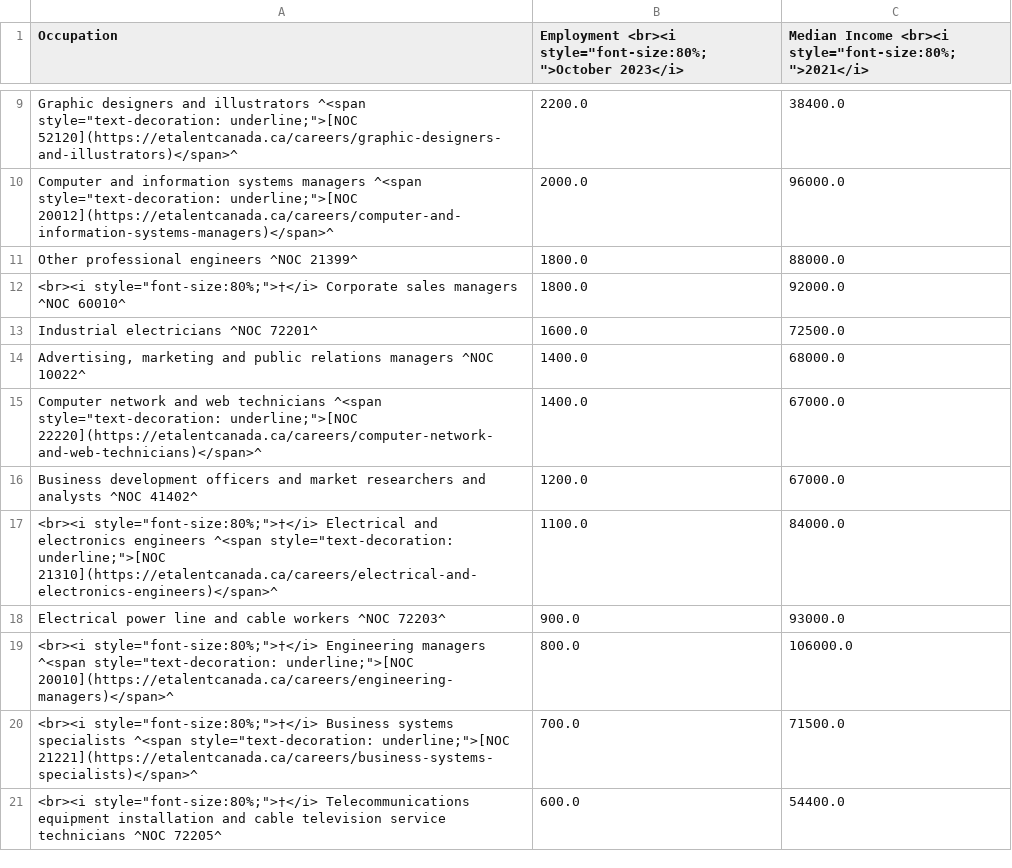
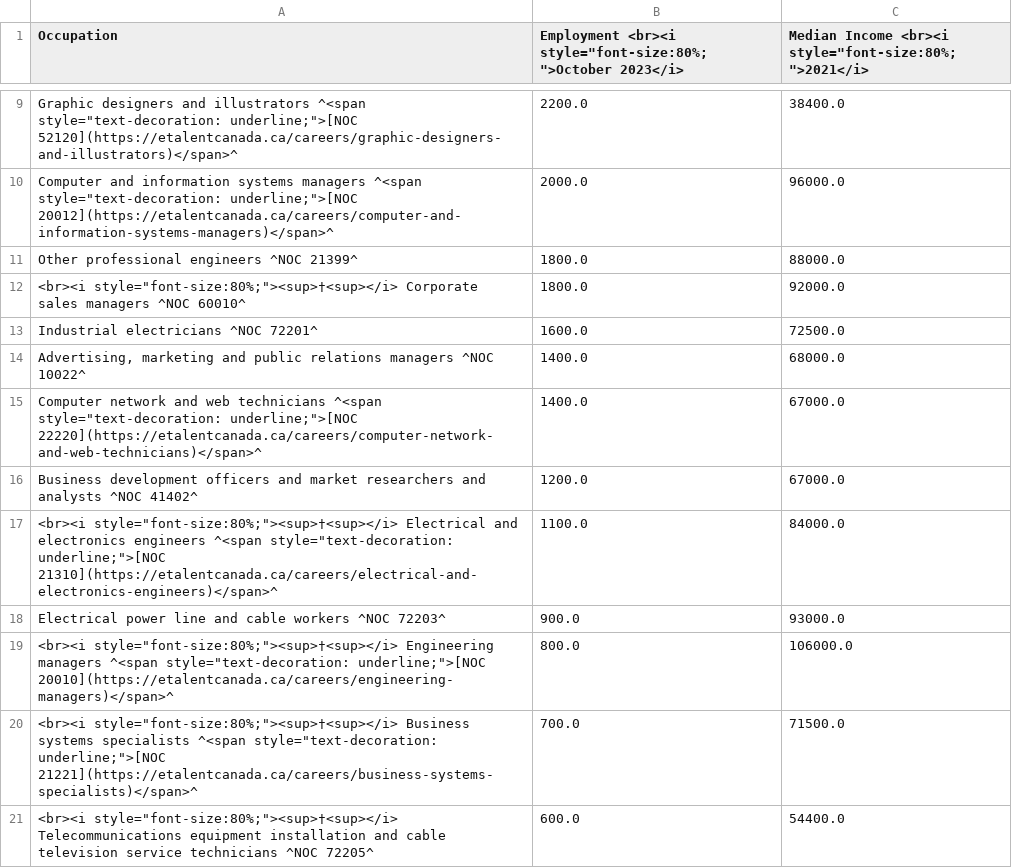
Before and after one commit to eTalent-LMI/lfs_raw, a CSV file: NS_occupations_EN_web.csv, drawn as a sheet; only a part is shown, gaps mark what is left out; the diff names each change by its address in the sheet, - before the commit and + after, or states it on an @@ line.

```diff
--- a/NS_occupations_EN_web.csv
+++ b/NS_occupations_EN_web.csv
-A12 (Occupation): <br><i style="font-size:80%;">†</i> Corporate sales…
+A12 (Occupation): <br><i style="font-size:80%;"><sup>†<sup></i> Corporate sales…
-A17 (Occupation): <br><i style="font-size:80%;">†</i> Electrical and…
+A17 (Occupation): <br><i style="font-size:80%;"><sup>†<sup></i> Electrical and…
-A19 (Occupation): <br><i style="font-size:80%;">†</i> Engineering managers…
+A19 (Occupation): <br><i style="font-size:80%;"><sup>†<sup></i> Engineering managers…
-A20 (Occupation): <br><i style="font-size:80%;">†</i> Business systems…
+A20 (Occupation): <br><i style="font-size:80%;"><sup>†<sup></i> Business systems…
-A21 (Occupation): <br><i style="font-size:80%;">†</i> Telecommunications equipment…
+A21 (Occupation): <br><i style="font-size:80%;"><sup>†<sup></i> Telecommunications equipment…
```
Also changed, not shown: NL_occupations_EN_web.csv, NL_occupations_FR_web.csv, 13 other files.
